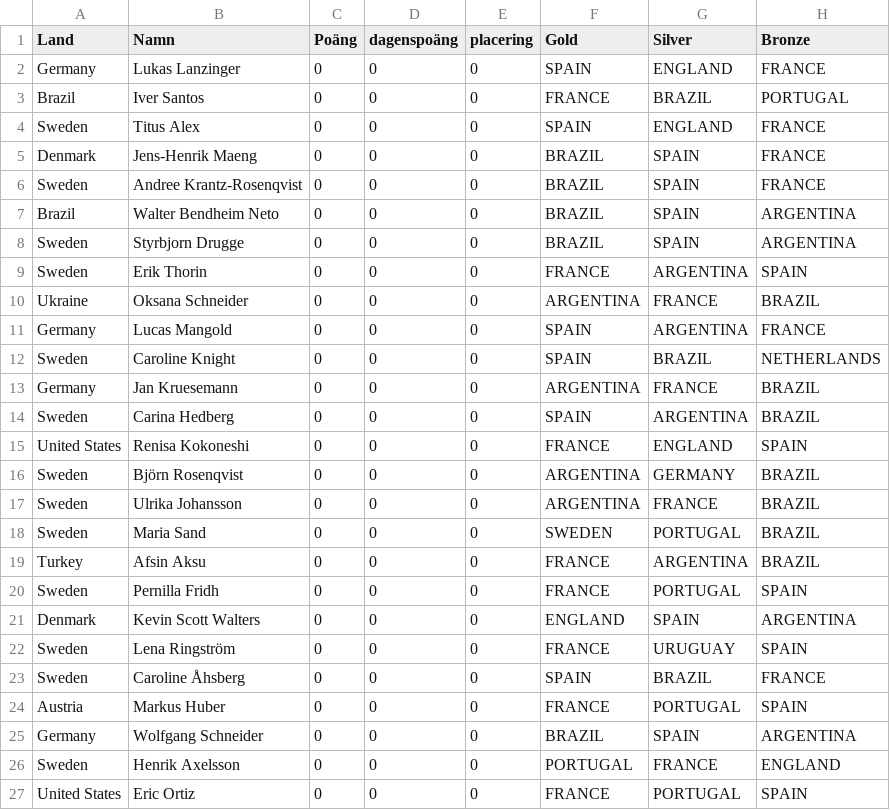
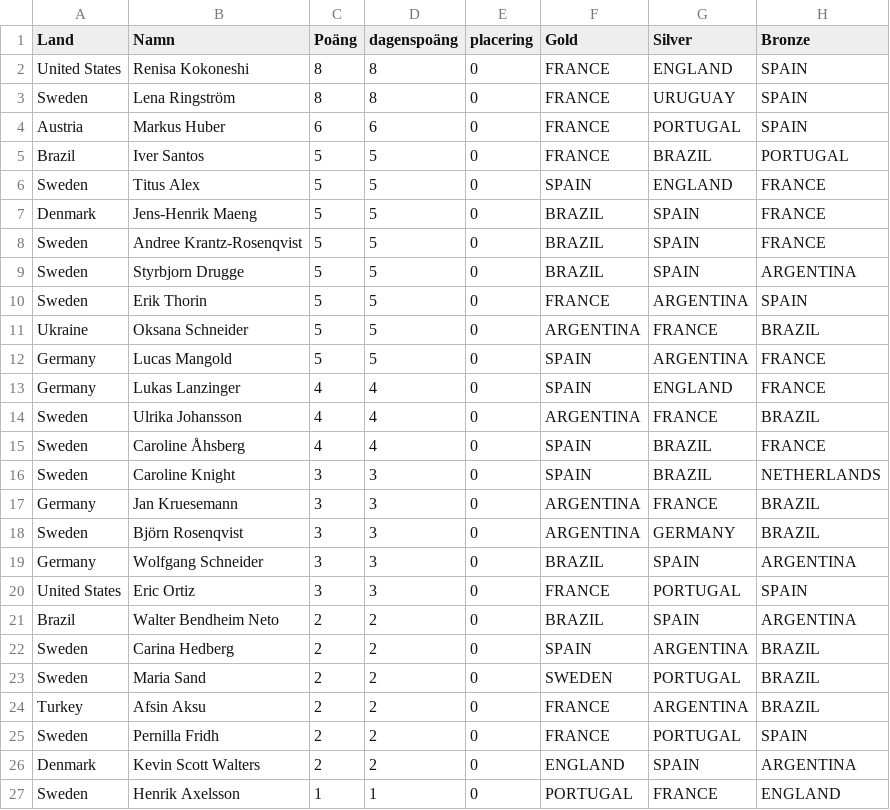
Before and after one commit to XapaQQ/VM-2026-Bosch, a CSV file: data.csv, drawn as a sheet.

Commit message:
Add files via upload

```diff
--- a/data.csv
+++ b/data.csv
@@ -1,27 +1,27 @@
 Land;Namn;Poäng;dagenspoäng;placering;Gold;Silver;Bronze
-Germany;Lukas Lanzinger;0;0;0;SPAIN;ENGLAND;FRANCE
-Brazil;Iver Santos;0;0;0;FRANCE;BRAZIL;PORTUGAL
-Sweden;Titus Alex;0;0;0;SPAIN;ENGLAND;FRANCE
-Denmark;Jens-Henrik Maeng;0;0;0;BRAZIL;SPAIN;FRANCE
-Sweden;Andree Krantz-Rosenqvist;0;0;0;BRAZIL;SPAIN;FRANCE
-Brazil;Walter Bendheim Neto;0;0;0;BRAZIL;SPAIN;ARGENTINA
-Sweden;Styrbjorn Drugge;0;0;0;BRAZIL;SPAIN;ARGENTINA
-Sweden;Erik Thorin;0;0;0;FRANCE;ARGENTINA;SPAIN
-Ukraine;Oksana Schneider;0;0;0;ARGENTINA;FRANCE;BRAZIL
-Germany;Lucas Mangold;0;0;0;SPAIN;ARGENTINA;FRANCE
-Sweden;Caroline Knight;0;0;0;SPAIN;BRAZIL;NETHERLANDS
-Germany;Jan Kruesemann;0;0;0;ARGENTINA;FRANCE;BRAZIL
-Sweden;Carina Hedberg;0;0;0;SPAIN;ARGENTINA;BRAZIL
-United States;Renisa Kokoneshi;0;0;0;FRANCE;ENGLAND;SPAIN
-Sweden;Björn Rosenqvist;0;0;0;ARGENTINA;GERMANY;BRAZIL
-Sweden;Ulrika Johansson;0;0;0;ARGENTINA;FRANCE;BRAZIL
-Sweden;Maria Sand;0;0;0;SWEDEN;PORTUGAL;BRAZIL
-Turkey;Afsin Aksu;0;0;0;FRANCE;ARGENTINA;BRAZIL
-Sweden;Pernilla Fridh;0;0;0;FRANCE;PORTUGAL;SPAIN
-Denmark;Kevin Scott Walters;0;0;0;ENGLAND;SPAIN;ARGENTINA
-Sweden;Lena Ringström;0;0;0;FRANCE;URUGUAY;SPAIN
-Sweden;Caroline Åhsberg;0;0;0;SPAIN;BRAZIL;FRANCE
-Austria;Markus Huber;0;0;0;FRANCE;PORTUGAL;SPAIN
-Germany;Wolfgang Schneider;0;0;0;BRAZIL;SPAIN;ARGENTINA
-Sweden;Henrik Axelsson;0;0;0;PORTUGAL;FRANCE;ENGLAND
-United States;Eric Ortiz;0;0;0;FRANCE;PORTUGAL;SPAIN
+United States;Renisa Kokoneshi;8;8;0;FRANCE;ENGLAND;SPAIN
+Sweden;Lena Ringström;8;8;0;FRANCE;URUGUAY;SPAIN
+Austria;Markus Huber;6;6;0;FRANCE;PORTUGAL;SPAIN
+Brazil;Iver Santos;5;5;0;FRANCE;BRAZIL;PORTUGAL
+Sweden;Titus Alex;5;5;0;SPAIN;ENGLAND;FRANCE
+Denmark;Jens-Henrik Maeng;5;5;0;BRAZIL;SPAIN;FRANCE
+Sweden;Andree Krantz-Rosenqvist;5;5;0;BRAZIL;SPAIN;FRANCE
+Sweden;Styrbjorn Drugge;5;5;0;BRAZIL;SPAIN;ARGENTINA
+Sweden;Erik Thorin;5;5;0;FRANCE;ARGENTINA;SPAIN
+Ukraine;Oksana Schneider;5;5;0;ARGENTINA;FRANCE;BRAZIL
+Germany;Lucas Mangold;5;5;0;SPAIN;ARGENTINA;FRANCE
+Germany;Lukas Lanzinger;4;4;0;SPAIN;ENGLAND;FRANCE
+Sweden;Ulrika Johansson;4;4;0;ARGENTINA;FRANCE;BRAZIL
+Sweden;Caroline Åhsberg;4;4;0;SPAIN;BRAZIL;FRANCE
+Sweden;Caroline Knight;3;3;0;SPAIN;BRAZIL;NETHERLANDS
+Germany;Jan Kruesemann;3;3;0;ARGENTINA;FRANCE;BRAZIL
+Sweden;Björn Rosenqvist;3;3;0;ARGENTINA;GERMANY;BRAZIL
+Germany;Wolfgang Schneider;3;3;0;BRAZIL;SPAIN;ARGENTINA
+United States;Eric Ortiz;3;3;0;FRANCE;PORTUGAL;SPAIN
+Brazil;Walter Bendheim Neto;2;2;0;BRAZIL;SPAIN;ARGENTINA
+Sweden;Carina Hedberg;2;2;0;SPAIN;ARGENTINA;BRAZIL
+Sweden;Maria Sand;2;2;0;SWEDEN;PORTUGAL;BRAZIL
+Turkey;Afsin Aksu;2;2;0;FRANCE;ARGENTINA;BRAZIL
+Sweden;Pernilla Fridh;2;2;0;FRANCE;PORTUGAL;SPAIN
+Denmark;Kevin Scott Walters;2;2;0;ENGLAND;SPAIN;ARGENTINA
+Sweden;Henrik Axelsson;1;1;0;PORTUGAL;FRANCE;ENGLAND
```
